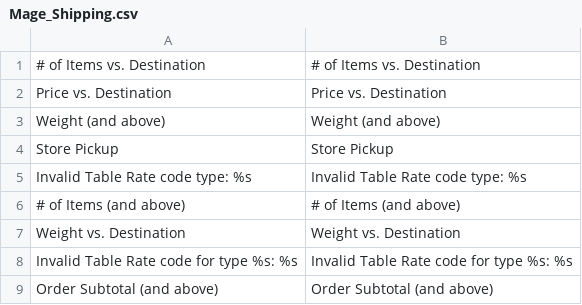
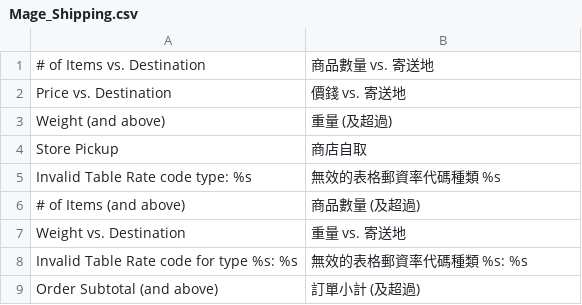
Before and after one commit to guptahanu/magento-zh, a CSV file: trunk/app/locale/zh_TW/Mage_Shipping.csv, drawn as a sheet.

```diff
--- a/trunk/app/locale/zh_TW/Mage_Shipping.csv
+++ b/trunk/app/locale/zh_TW/Mage_Shipping.csv
@@ -1,9 +1,9 @@
-# of Items vs. Destination,# of Items vs. Destination
-Price vs. Destination,Price vs. Destination
-Weight (and above),Weight (and above)
-Store Pickup,Store Pickup
-Invalid Table Rate code type: %s,Invalid Table Rate code type: %s
-# of Items (and above),# of Items (and above)
-Weight vs. Destination,Weight vs. Destination
-Invalid Table Rate code for type %s: %s,Invalid Table Rate code for type %s: %s
-Order Subtotal (and above),Order Subtotal (and above)
+"# of Items vs. Destination","商品數量 vs. 寄送地"
+"Price vs. Destination","價錢 vs. 寄送地"
+"Weight (and above)","重量 (及超過)"
+"Store Pickup","商店自取"
+"Invalid Table Rate code type: %s","無效的表格郵資率代碼種類 %s"
+"# of Items (and above)","商品數量 (及超過)"
+"Weight vs. Destination","重量 vs. 寄送地"
+"Invalid Table Rate code for type %s: %s","無效的表格郵資率代碼種類 %s: %s"
+"Order Subtotal (and above)","訂單小計 (及超過)"
```
Also changed, not shown: trunk/app/locale/zh_TW/Mage_Payment.csv, trunk/app/locale/zh_TW/Mage_Paypal.csv, 12 other files.
